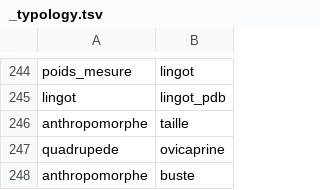
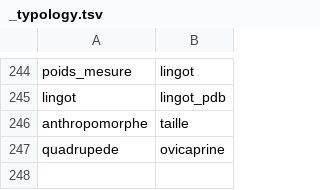
Before and after one commit to zoometh/iconr, a TSV file: doc/ugs/_typology.tsv, drawn as a sheet; only a part is shown, gaps mark what is left out.

Commit message:
Update _typology.tsv

```diff
--- a/doc/ugs/_typology.tsv
+++ b/doc/ugs/_typology.tsv
@@ -247,2 +247 @@
 "quadrupede"	"ovicaprine"
-"anthropomorphe"	"buste"
```
